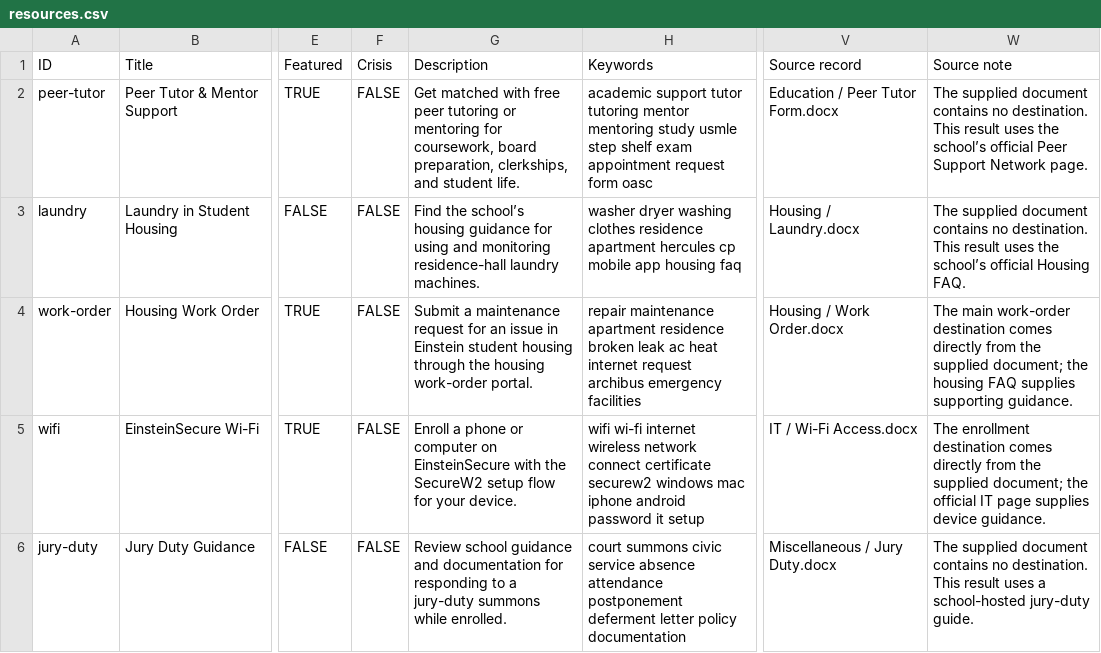
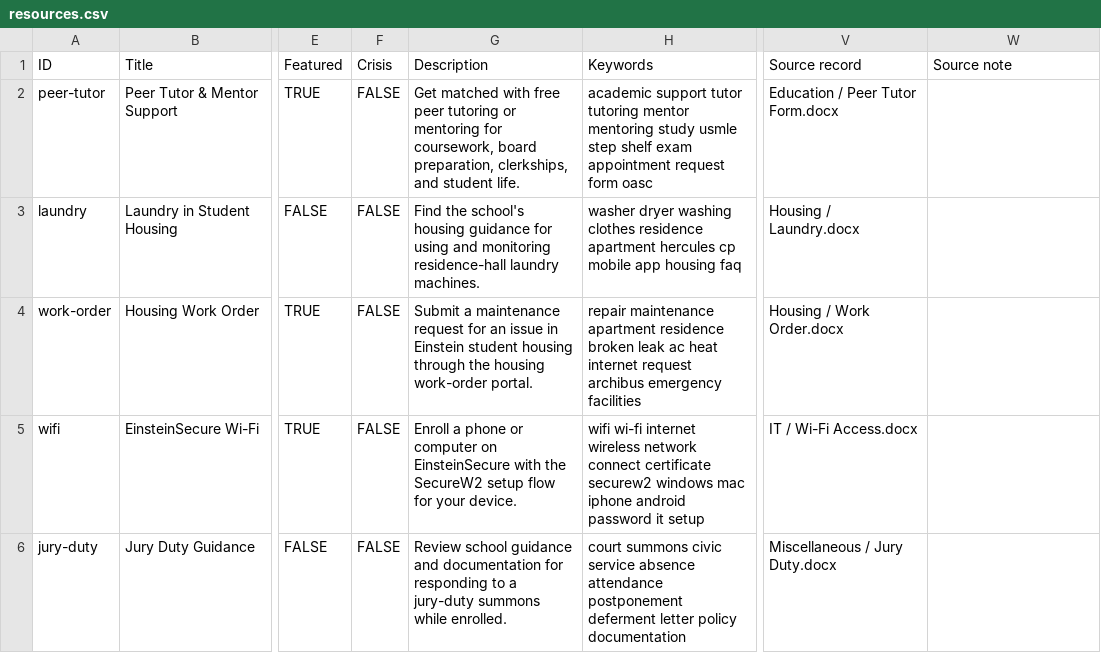
Before and after one commit to adamfben/einsteinstudentresources.github.io, a CSV file: resources.csv, drawn as a sheet; only a part is shown, gaps mark what is left out; the diff covers the shown part only; the diff names each change by its address in the sheet, - before the commit and + after, or states it on an @@ line.

Commit message:
Add files via upload

```diff
--- a/resources.csv
+++ b/resources.csv
-W2 (Source note): The supplied document contains no destination. This result uses the school’s official Peer Support Network page.
+W2 (Source note): (empty)
-G3 (Description): Find the school’s housing guidance…
+G3 (Description): Find the school's housing guidance…
-W3 (Source note): The supplied document contains no destination. This result uses the school’s official Housing FAQ.
+W3 (Source note): (empty)
-W4 (Source note): The main work-order destination comes directly from the supplied document; the housing FAQ supplies supporting guidance.
+W4 (Source note): (empty)
-W5 (Source note): The enrollment destination comes directly from the supplied document; the official IT page supplies device guidance.
+W5 (Source note): (empty)
-W6 (Source note): The supplied document contains no destination. This result uses a school-hosted jury-duty guide.
+W6 (Source note): (empty)
```
Also changed, not shown: 1 added row and 4 edited cells elsewhere in this file.
